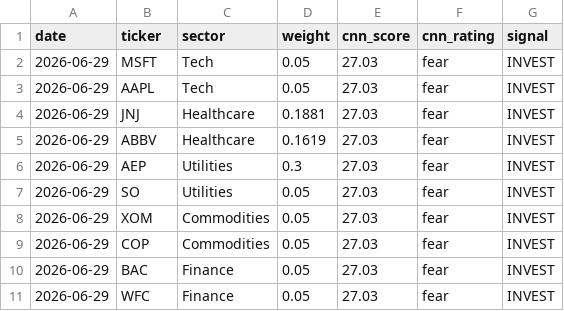
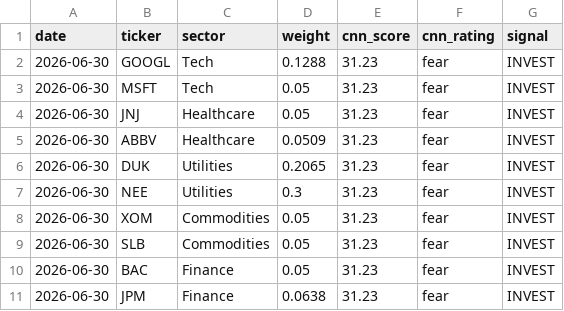
Before and after one commit to vkv23001/portfolio-optimization, a CSV file: outputs/todays_allocation.csv, drawn as a sheet.

```diff
--- a/outputs/todays_allocation.csv
+++ b/outputs/todays_allocation.csv
@@ -1,11 +1,11 @@
 date,ticker,sector,weight,cnn_score,cnn_rating,signal
-2026-06-29,MSFT,Tech,0.05,27.03,fear,INVEST
-2026-06-29,AAPL,Tech,0.05,27.03,fear,INVEST
-2026-06-29,JNJ,Healthcare,0.1881,27.03,fear,INVEST
-2026-06-29,ABBV,Healthcare,0.1619,27.03,fear,INVEST
-2026-06-29,AEP,Utilities,0.3,27.03,fear,INVEST
-2026-06-29,SO,Utilities,0.05,27.03,fear,INVEST
-2026-06-29,XOM,Commodities,0.05,27.03,fear,INVEST
-2026-06-29,COP,Commodities,0.05,27.03,fear,INVEST
-2026-06-29,BAC,Finance,0.05,27.03,fear,INVEST
-2026-06-29,WFC,Finance,0.05,27.03,fear,INVEST
+2026-06-30,GOOGL,Tech,0.1288,31.23,fear,INVEST
+2026-06-30,MSFT,Tech,0.05,31.23,fear,INVEST
+2026-06-30,JNJ,Healthcare,0.05,31.23,fear,INVEST
+2026-06-30,ABBV,Healthcare,0.0509,31.23,fear,INVEST
+2026-06-30,DUK,Utilities,0.2065,31.23,fear,INVEST
+2026-06-30,NEE,Utilities,0.3,31.23,fear,INVEST
+2026-06-30,XOM,Commodities,0.05,31.23,fear,INVEST
+2026-06-30,SLB,Commodities,0.05,31.23,fear,INVEST
+2026-06-30,BAC,Finance,0.05,31.23,fear,INVEST
+2026-06-30,JPM,Finance,0.0638,31.23,fear,INVEST
```
Also changed, not shown: outputs/portfolio_values.csv, outputs/summary.csv, 5 other files.
